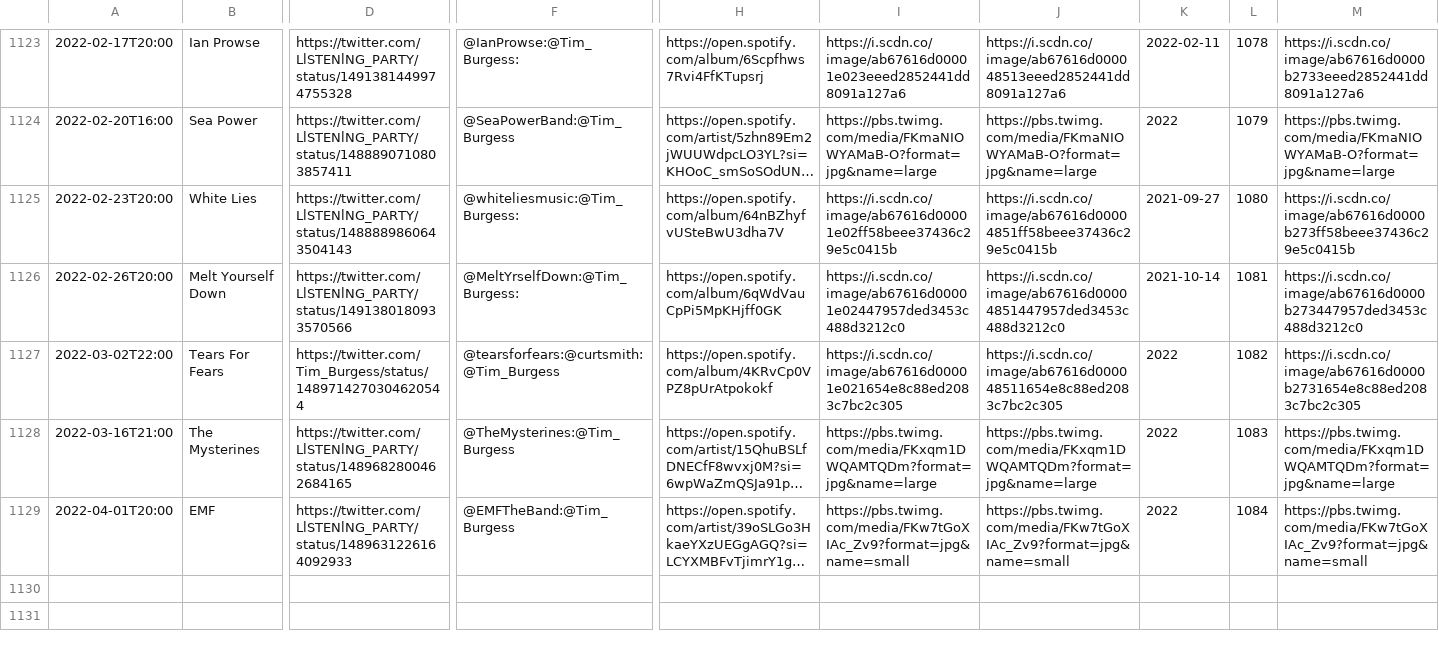
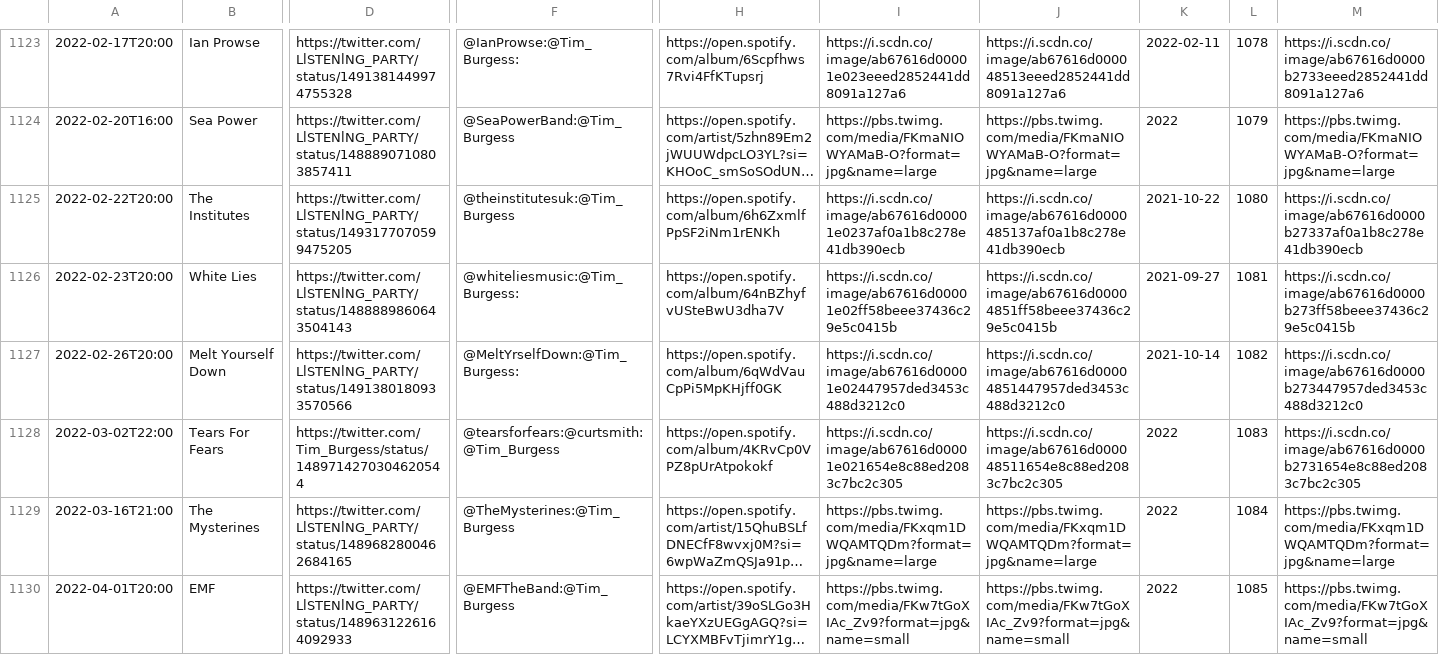
Before and after one commit to matbroughty/timstwitterlisteningparty, a CSV file: data/time-slot-data.csv, drawn as a sheet; only a part is shown, gaps mark what is left out; long unchanged cells end in …; addresses are those after the commit; rows hold the shown columns only; the diff names each change by its address in the sheet, - before the commit and + after, or states it on an @@ line.

Commit message:
Added The Institutes

```diff
--- a/data/time-slot-data.csv
+++ b/data/time-slot-data.csv
+row 1125: 2022-02-22T20:00 | The Institutes | https://twitter.com/LlSTENlNG_PARTY/status/1493177070599475205 | @theinstitutesuk:@Tim_Burgess | https://open.spotify.com/album/6h6ZxmlfPpSF2iNm1rENKh | https://i.scdn.co/image/ab67616d00001e0237af0a1b8c278e41db390ecb | https://i.scdn.co/image/ab67616d0000485137af0a1b8c278e41db390ecb | 2021-10-22 | 1080 | https://i.scdn.co/image/ab67616d0000b27337af0a1b8c278e41db390ecb
-L1126: 1080
+L1126: 1081
-L1127: 1081
+L1127: 1082
-L1128: 1082
+L1128: 1083
-L1129: 1083
+L1129: 1084
-L1130: 1084
+L1130: 1085
```
Also changed, not shown: 6 other files.
